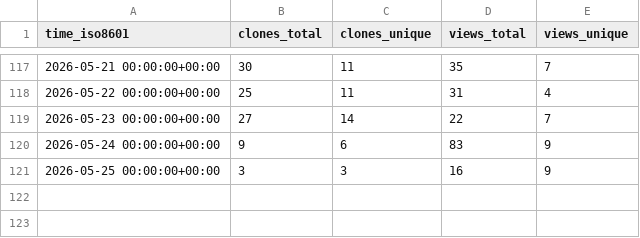
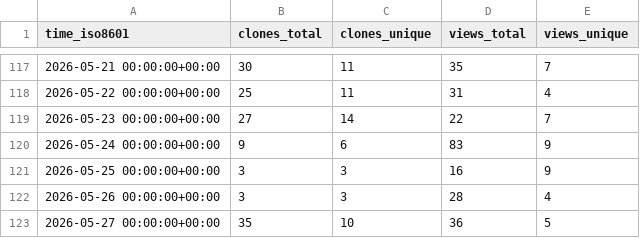
Before and after one commit to Suncuss/Suncuss-repo-stats, a CSV file: Suncuss/BirdNET-PiPy/ghrs-data/views_clones_aggregate.csv, drawn as a sheet; only a part is shown, gaps mark what is left out; the diff names each change by its address in the sheet, - before the commit and + after, or states it on an @@ line.

```diff
--- a/Suncuss/BirdNET-PiPy/ghrs-data/views_clones_aggregate.csv
+++ b/Suncuss/BirdNET-PiPy/ghrs-data/views_clones_aggregate.csv
+row 122: 2026-05-26 00:00:00+00:00 | 3 | 3 | 28 | 4
+row 123: 2026-05-27 00:00:00+00:00 | 35 | 10 | 36 | 5
```
Also changed, not shown: 1 other file.
